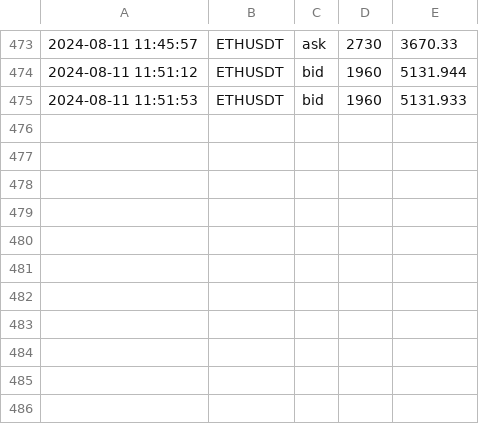
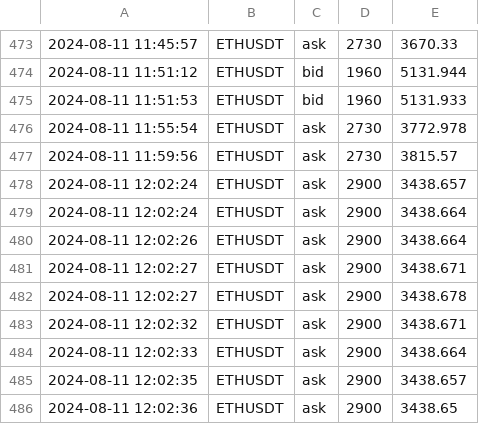
Before and after one commit to caotuanvu123/ob-btc-future, a CSV file: csv/futures/future_order_book_ethusdt_2024-08-11.csv, drawn as a sheet; only a part is shown, gaps mark what is left out.

```diff
--- a/csv/futures/future_order_book_ethusdt_2024-08-11.csv
+++ b/csv/futures/future_order_book_ethusdt_2024-08-11.csv
@@ -475 +475,12 @@
 2024-08-11 11:51:53,ETHUSDT,bid,1960,5131.933
+2024-08-11 11:55:54,ETHUSDT,ask,2730,3772.978
+2024-08-11 11:59:56,ETHUSDT,ask,2730,3815.57
+2024-08-11 12:02:24,ETHUSDT,ask,2900,3438.657
+2024-08-11 12:02:24,ETHUSDT,ask,2900,3438.664
+2024-08-11 12:02:26,ETHUSDT,ask,2900,3438.664
+2024-08-11 12:02:27,ETHUSDT,ask,2900,3438.671
+2024-08-11 12:02:27,ETHUSDT,ask,2900,3438.678
+2024-08-11 12:02:32,ETHUSDT,ask,2900,3438.671
+2024-08-11 12:02:33,ETHUSDT,ask,2900,3438.664
+2024-08-11 12:02:35,ETHUSDT,ask,2900,3438.657
+2024-08-11 12:02:36,ETHUSDT,ask,2900,3438.65
```
Also changed, not shown: csv/futures/future_order_book_btcusdt_2024-08-11.csv, csv/futures/future_order_book_solusdt_2024-08-11.csv, 2 other files.
